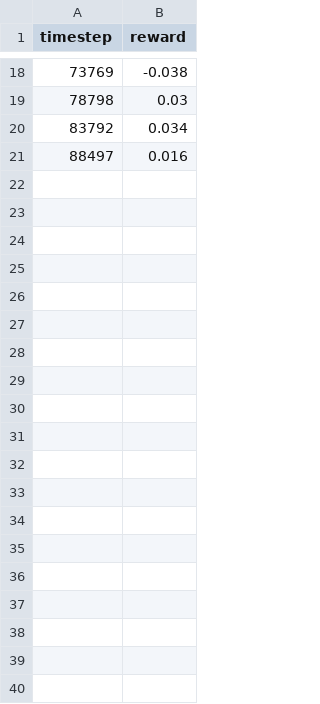
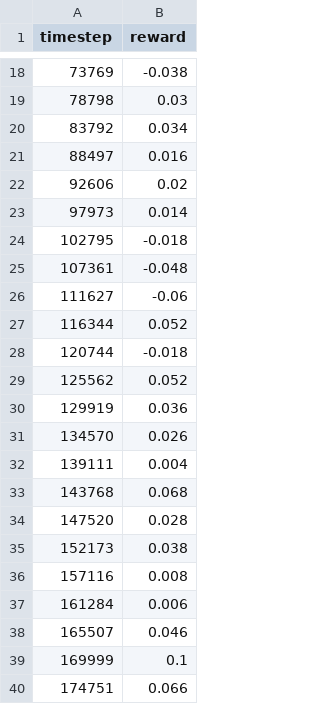
Before and after one commit to ymkymkymkymx/Some-useless-codes, a CSV file: statusupdate5/experiments/uno_dqn_result/performance.csv, drawn as a sheet; only a part is shown, gaps mark what is left out; the diff covers the shown part only.

```diff
--- a/statusupdate5/experiments/uno_dqn_result/performance.csv
+++ b/statusupdate5/experiments/uno_dqn_result/performance.csv
@@ -21 +21,20 @@ timestep,reward
 88497,0.016
+92606,0.02
+97973,0.014
+102795,-0.018
+107361,-0.048
+111627,-0.06
+116344,0.052
+120744,-0.018
+125562,0.052
+129919,0.036
+134570,0.026
+139111,0.004
+143768,0.068
+147520,0.028
+152173,0.038
+157116,0.008
+161284,0.006
+165507,0.046
+169999,0.1
+174751,0.066
```
Also changed, not shown: 61 added rows elsewhere in this file, 11 other files.
